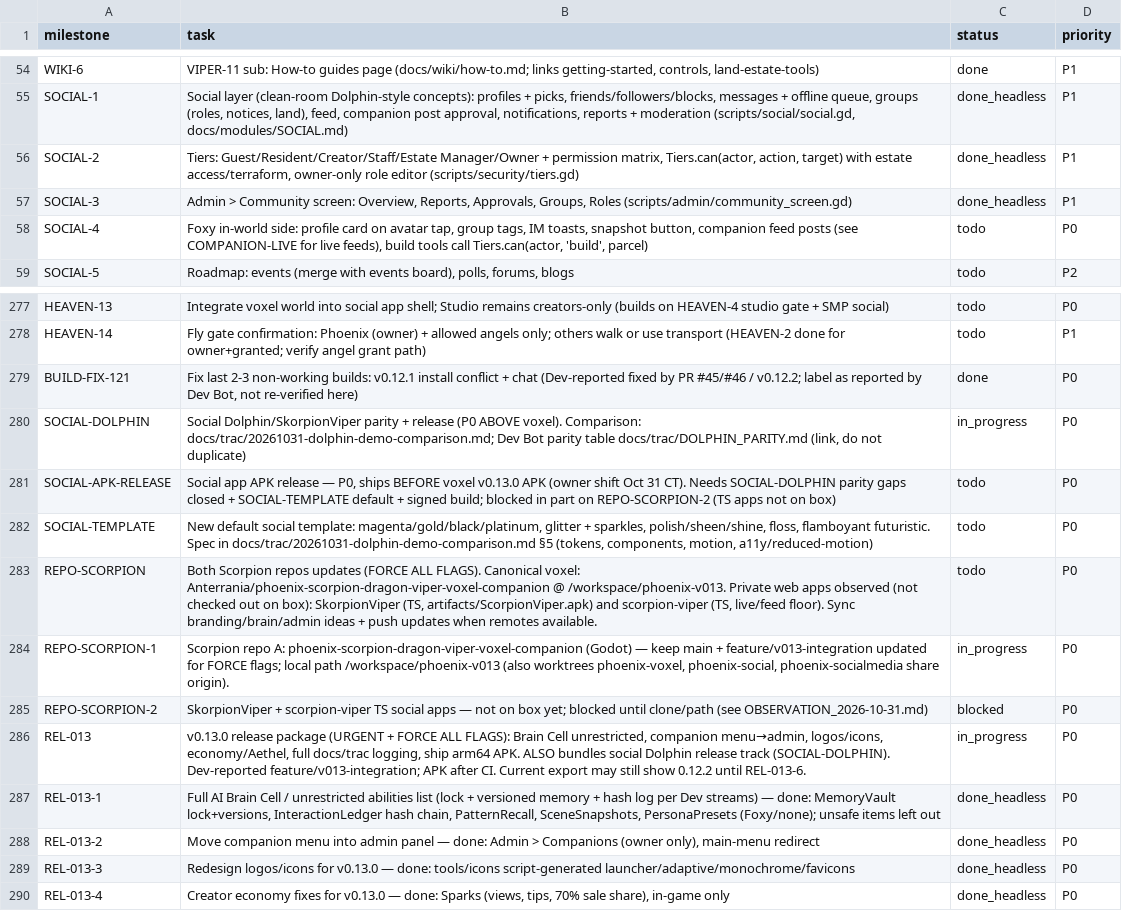
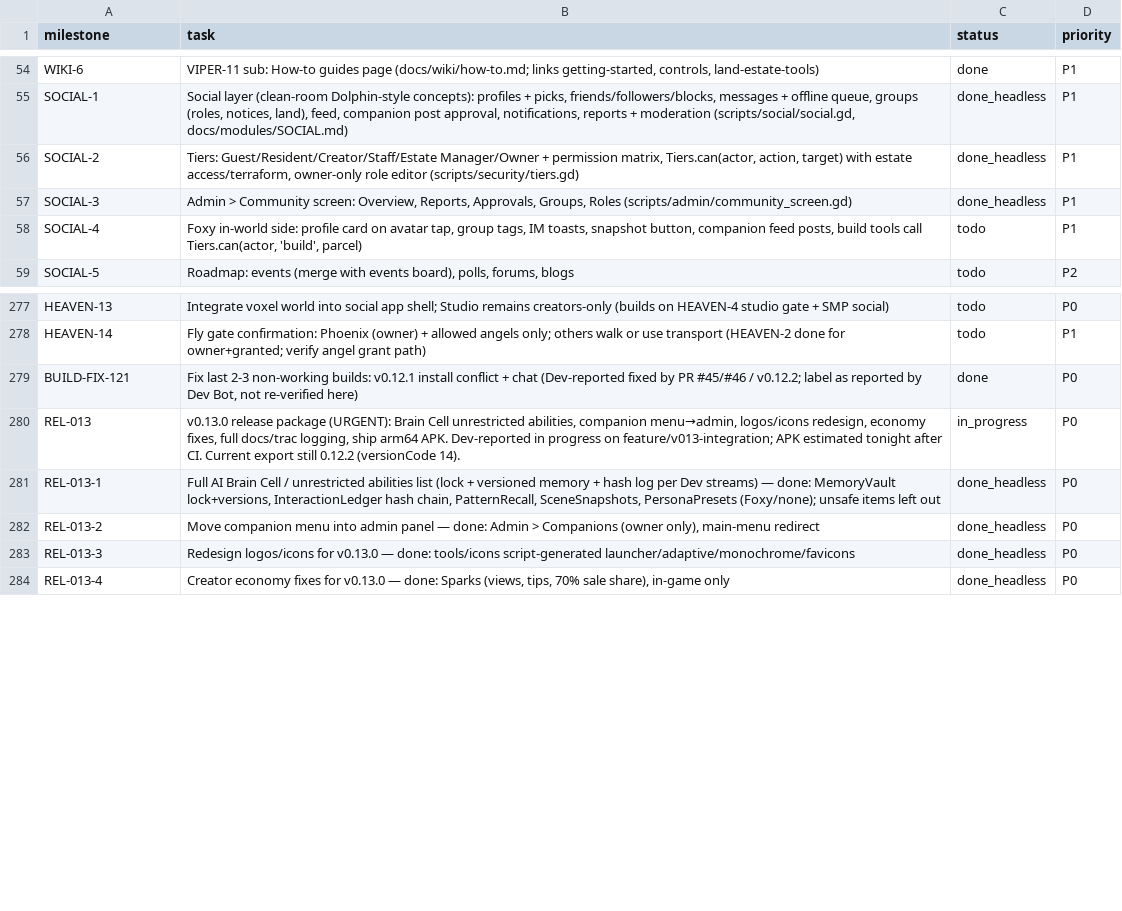
Before and after one commit to Anterrania/phoenix-scorpion-dragon-viper-voxel-companion, a CSV file: docs/TASK_TRACKER.csv, drawn as a sheet; only a part is shown, gaps mark what is left out.

Commit message:
docs: limit PR to BOTS.md (tracker/trac already on main via #52)

```diff
--- a/docs/TASK_TRACKER.csv
+++ b/docs/TASK_TRACKER.csv
@@ -57,3 +57,3 @@ SOCIAL-2,"Tiers: Guest/Resident/Creator/Staff/Estate Manager/Owner + permission
 SOCIAL-3,"Admin > Community screen: Overview, Reports, Approvals, Groups, Roles (scripts/admin/community_screen.gd)",done_headless,P1
-SOCIAL-4,"Foxy in-world side: profile card on avatar tap, group tags, IM toasts, snapshot button, companion feed posts (see COMPANION-LIVE for live feeds), build tools call Tiers.can(actor, 'build', parcel)",todo,P0
+SOCIAL-4,"Foxy in-world side: profile card on avatar tap, group tags, IM toasts, snapshot button, companion feed posts, build tools call Tiers.can(actor, 'build', parcel)",todo,P1
 SOCIAL-5,"Roadmap: events (merge with events board), polls, forums, blogs",todo,P2
@@ -279,9 +279,3 @@ HEAVEN-14,Fly gate confirmation: Phoenix (owner) + allowed angels only; others w
 BUILD-FIX-121,"Fix last 2-3 non-working builds: v0.12.1 install conflict + chat (Dev-reported fixed by PR #45/#46 / v0.12.2; label as reported by Dev Bot, not re-verified here)",done,P0
-SOCIAL-DOLPHIN,"Social Dolphin/SkorpionViper parity + release (P0 ABOVE voxel). Comparison: docs/trac/20261031-dolphin-demo-comparison.md; Dev Bot parity table docs/trac/DOLPHIN_PARITY.md (link, do not duplicate)",in_progress,P0
-SOCIAL-APK-RELEASE,"Social app APK release — P0, ships BEFORE voxel v0.13.0 APK (owner shift Oct 31 CT). Needs SOCIAL-DOLPHIN parity gaps closed + SOCIAL-TEMPLATE default + signed build; blocked in part on REPO-SCORPION-2 (TS apps not on box)",todo,P0
-SOCIAL-TEMPLATE,"New default social template: magenta/gold/black/platinum, glitter + sparkles, polish/sheen/shine, floss, flamboyant futuristic. Spec in docs/trac/20261031-dolphin-demo-comparison.md §5 (tokens, components, motion, a11y/reduced-motion)",todo,P0
-REPO-SCORPION,"Both Scorpion repos updates (FORCE ALL FLAGS). Canonical voxel: Anterrania/phoenix-scorpion-dragon-viper-voxel-companion @ /workspace/phoenix-v013. Private web apps observed (not checked out on box): SkorpionViper (TS, artifacts/ScorpionViper.apk) and scorpion-viper (TS, live/feed floor). Sync branding/brain/admin ideas + push updates when remotes available.",todo,P0
-REPO-SCORPION-1,"Scorpion repo A: phoenix-scorpion-dragon-viper-voxel-companion (Godot) — keep main + feature/v013-integration updated for FORCE flags; local path /workspace/phoenix-v013 (also worktrees phoenix-voxel, phoenix-social, phoenix-socialmedia share origin).",in_progress,P0
-REPO-SCORPION-2,SkorpionViper + scorpion-viper TS social apps — not on box yet; blocked until clone/path (see OBSERVATION_2026-10-31.md),blocked,P0
-REL-013,"v0.13.0 release package (URGENT + FORCE ALL FLAGS): Brain Cell unrestricted, companion menu→admin, logos/icons, economy/Aethel, full docs/trac logging, ship arm64 APK. ALSO bundles social Dolphin release track (SOCIAL-DOLPHIN). Dev-reported feature/v013-integration; APK after CI. Current export may still show 0.12.2 until REL-013-6.",in_progress,P0
+REL-013,"v0.13.0 release package (URGENT): Brain Cell unrestricted abilities, companion menu→admin, logos/icons redesign, economy fixes, full docs/trac logging, ship arm64 APK. Dev-reported in progress on feature/v013-integration; APK estimated tonight after CI. Current export still 0.12.2 (versionCode 14).",in_progress,P0
 REL-013-1,"Full AI Brain Cell / unrestricted abilities list (lock + versioned memory + hash log per Dev streams) — done: MemoryVault lock+versions, InteractionLedger hash chain, PatternRecall, SceneSnapshots, PersonaPresets (Foxy/none); unsafe items left out",done_headless,P0
```
Also changed, not shown: 1 other file.
